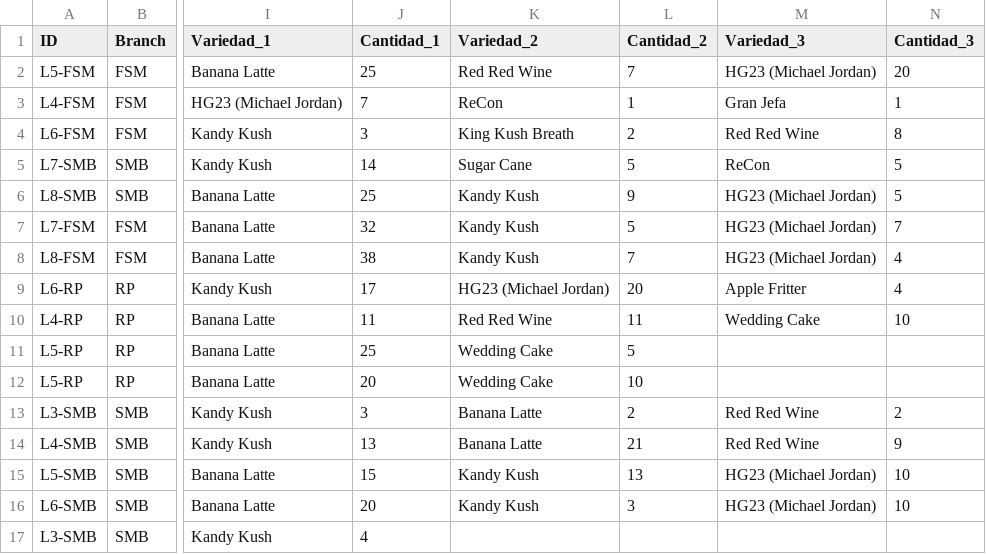
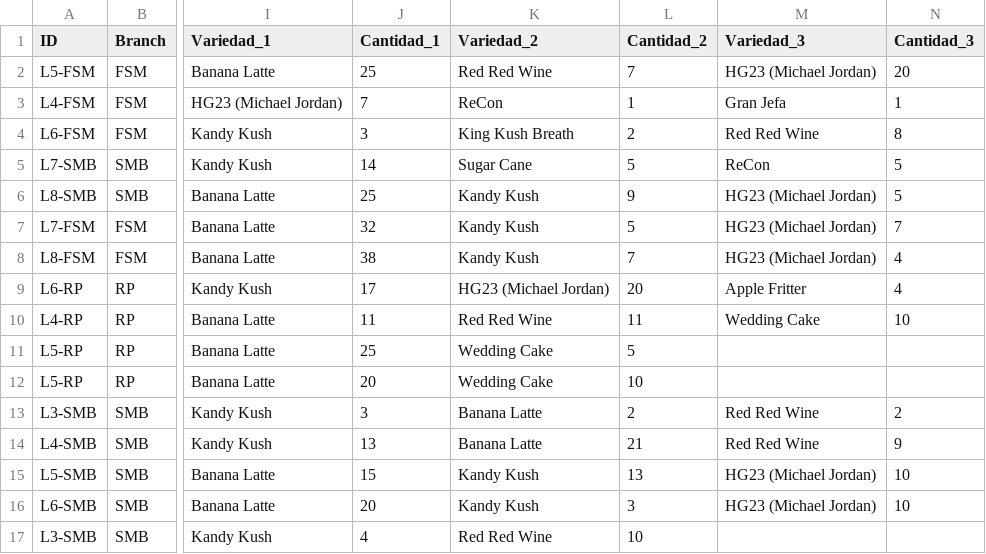
Before and after one commit to ALi3naTEd0/control_lotes, a CSV file: lotes_template.csv, drawn as a sheet; only a part is shown, gaps mark what is left out; the diff names each change by its address in the sheet, - before the commit and + after, or states it on an @@ line.

Commit message:
Actualización lotes - 2026-01-13 17:06

```diff
--- a/lotes_template.csv
+++ b/lotes_template.csv
-K17 (Variedad_2): (empty)
+K17 (Variedad_2): Red Red Wine
-L17 (Cantidad_2): (empty)
+L17 (Cantidad_2): 10
```
